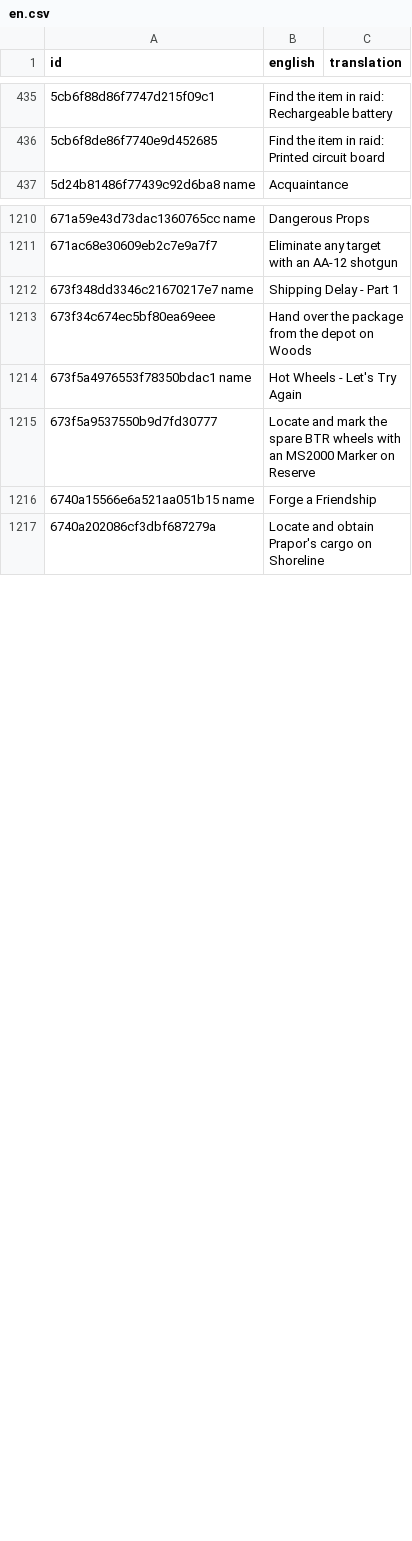
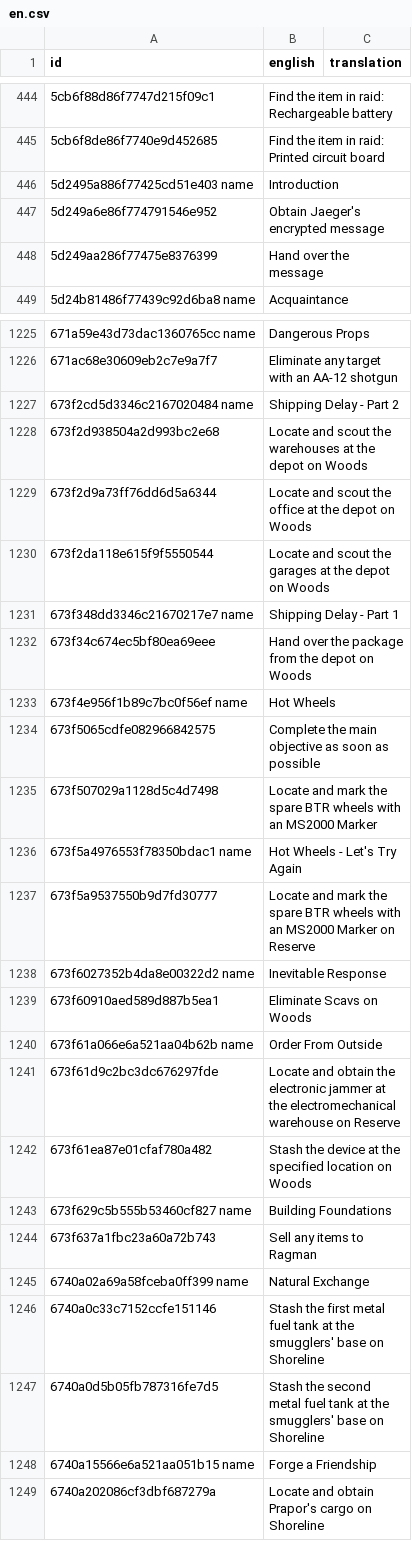
Before and after one commit to ShinniUwU/1.0-QuestBackport, a CSV file: translations/en.csv, drawn as a sheet; only a part is shown, gaps mark what is left out; the diff covers the shown part only; the diff names each change by its address in the sheet, - before the commit and + after, or states it on an @@ line.

```diff
--- a/translations/en.csv
+++ b/translations/en.csv
+row 446: 5d2495a886f77425cd51e403 name | Introduction
+row 447: 5d249a6e86f774791546e952 | Obtain Jaeger's encrypted message
+row 448: 5d249aa286f77475e8376399 | Hand over the message
+row 1227: 673f2cd5d3346c2167020484 name | Shipping Delay - Part 2
+row 1228: 673f2d938504a2d993bc2e68 | Locate and scout the warehouses at the depot on Woods
+row 1229: 673f2d9a73ff76dd6d5a6344 | Locate and scout the office at the depot on Woods
+row 1230: 673f2da118e615f9f5550544 | Locate and scout the garages at the depot on Woods
+row 1233: 673f4e956f1b89c7bc0f56ef name | Hot Wheels
+row 1234: 673f5065cdfe082966842575 | Complete the main objective as soon as possible
+row 1235: 673f507029a1128d5c4d7498 | Locate and mark the spare BTR wheels with an MS2000 Marker
+row 1238: 673f6027352b4da8e00322d2 name | Inevitable Response
+row 1239: 673f60910aed589d887b5ea1 | Eliminate Scavs on Woods
+row 1240: 673f61a066e6a521aa04b62b name | Order From Outside
+row 1241: 673f61d9c2bc3dc676297fde | Locate and obtain the electronic jammer at the electromechanical warehouse on Reserve
+row 1242: 673f61ea87e01cfaf780a482 | Stash the device at the specified location on Woods
+row 1243: 673f629c5b555b53460cf827 name | Building Foundations
+row 1244: 673f637a1fbc23a60a72b743 | Sell any items to Ragman
+row 1245: 6740a02a69a58fceba0ff399 name | Natural Exchange
+row 1246: 6740a0c33c7152ccfe151146 | Stash the first metal fuel tank at the smugglers' base on Shoreline
+row 1247: 6740a0d5b05fb787316fe7d5 | Stash the second metal fuel tank at the smugglers' base on Shoreline
```
Also changed, not shown: 52 added rows elsewhere in this file, 8 other files.
